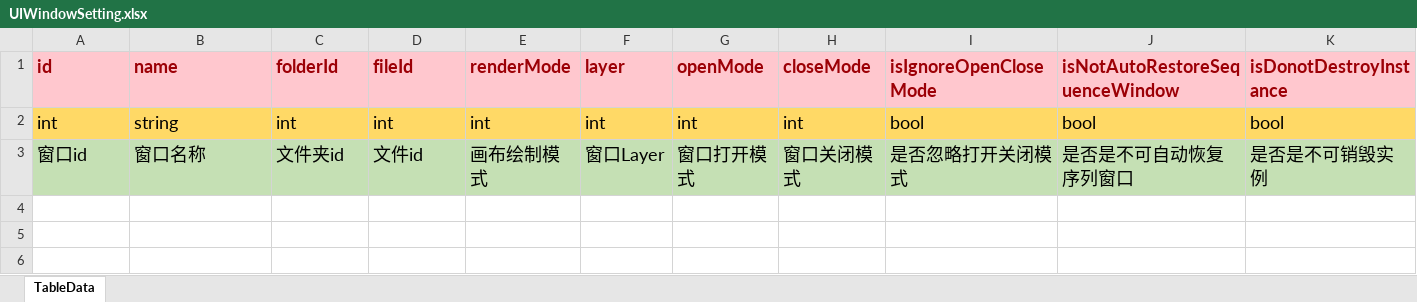
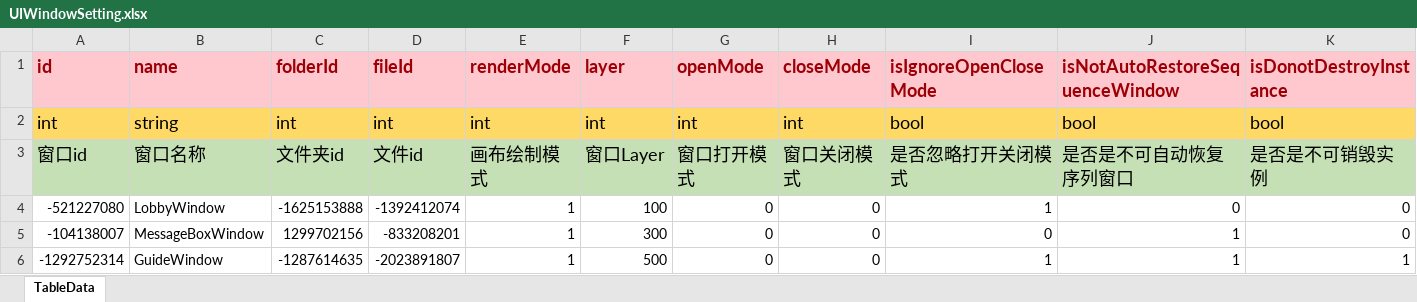
Before and after one commit to LunaticToy47/StrayFogUnity3d, an Excel workbook: Assets/Game/Editor/XLS/UIWindowSetting.xlsx, sheet TableData, drawn as a sheet; only a part is shown; values as stored, in another font and other column widths than the file's, no borders; conditional formats not drawn; rows hold the shown columns only; the diff names each change by its address in the sheet, - before the commit and + after, or states it on an @@ line.

```diff
--- a/Assets/Game/Editor/XLS/UIWindowSetting.xlsx (sheet TableData)
+++ b/Assets/Game/Editor/XLS/UIWindowSetting.xlsx (sheet TableData)
+row 4: -521227080 | LobbyWindow | -1625153888 | -1392412074 | 1 | 100 | 0 | 0 | 1 | 0 | 0
+row 5: -104138007 | MessageBoxWindow | 1299702156 | -833208201 | 1 | 300 | 0 | 0 | 0 | 1 | 0
+row 6: -1292752314 | GuideWindow | -1287614635 | -2023891807 | 1 | 500 | 0 | 0 | 1 | 1 | 1
```
Also changed, not shown: 1 other file.
